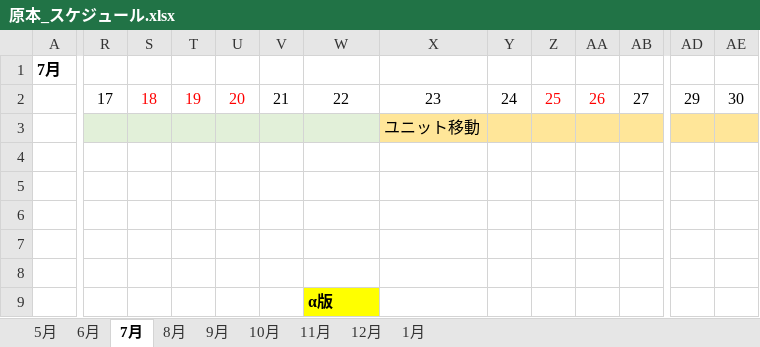
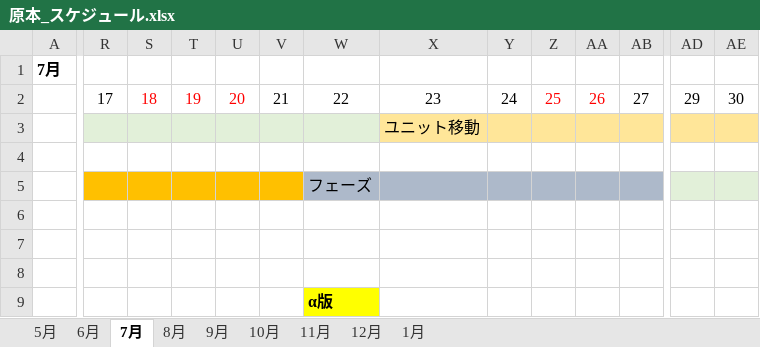
Before and after one commit to fujita8610/Employment-work, an Excel workbook: カードアクションキング/原本_スケジュール.xlsx, sheet 7月, drawn as a sheet; only a part is shown, gaps mark what is left out; values as stored, in another font and other column widths than the file's, no borders; rows hold the shown columns only; the diff covers the shown part only; the diff names each change by its address in the sheet, - before the commit and + after, or states it on an @@ line.

```diff
--- a/カードアクションキング/原本_スケジュール.xlsx (sheet 7月)
+++ b/カードアクションキング/原本_スケジュール.xlsx (sheet 7月)
-row 5: (empty)
+row 5:  |  |  |  |  |  | フェーズ
-R5:V5 fill: none
+R5:V5 fill: #FFC000
-W5:AB5 fill: none
+W5:AB5 fill: #ADB9CA
-AD5:AE5 fill: none
+AD5:AE5 fill: #E2F0D9
```
Also changed, not shown: cell formats elsewhere in this sheet, sheet 8月, sheet 9月, 5 other files.
